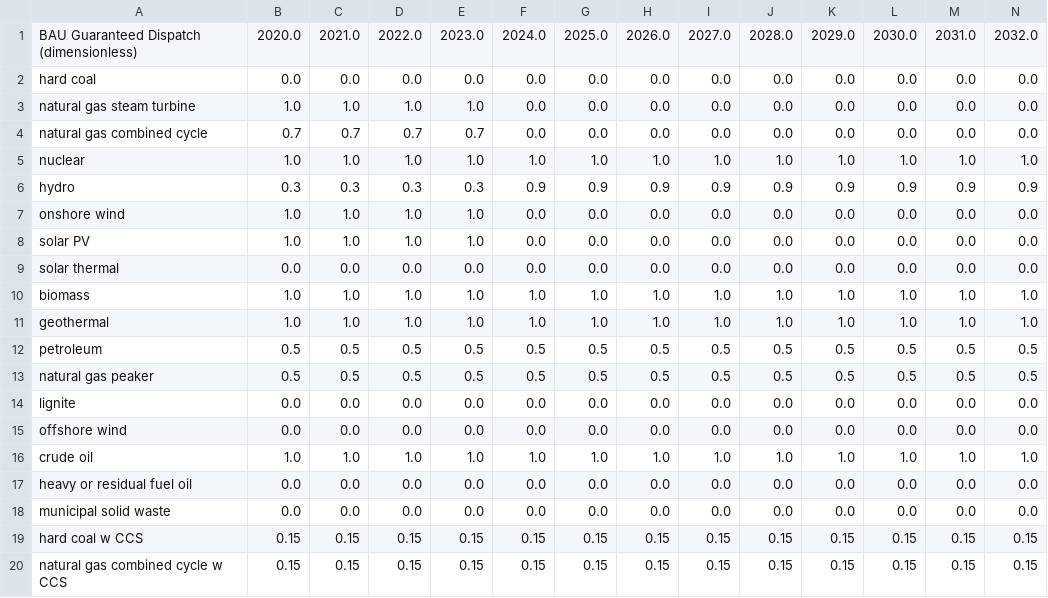
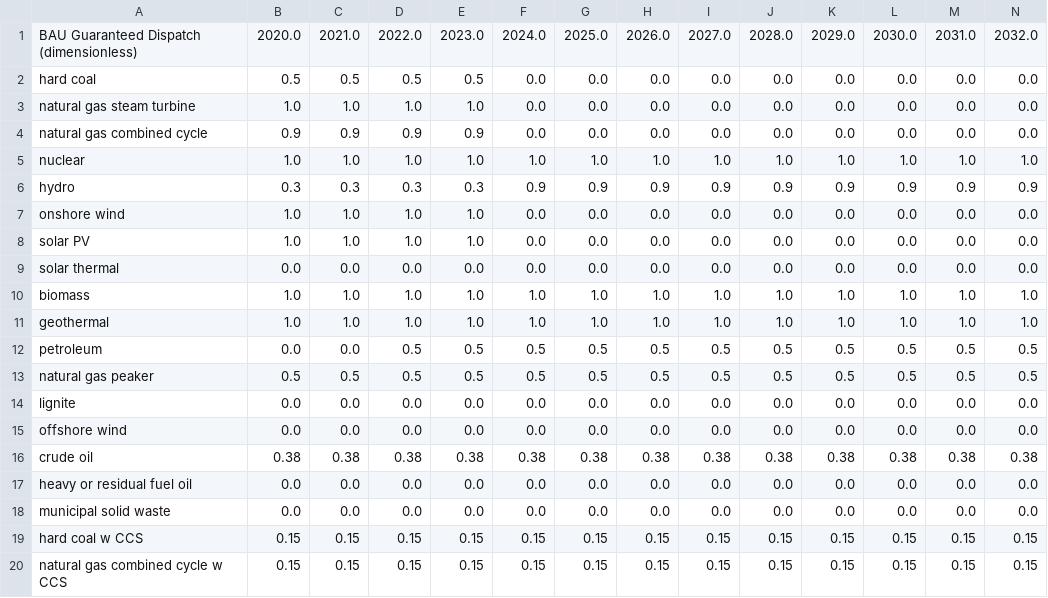
Before and after one commit to EnergyInnovation/eps-washington, a CSV file: InputData/elec/BGDPbES/BGDPbES.csv, drawn as a sheet; only a part is shown; removed rows and columns are numbered as before the commit, all else as after; rows hold the shown columns only; the diff names each change by its address in the sheet, - before the commit and + after, or states it on an @@ line.

```diff
--- a/InputData/elec/BGDPbES/BGDPbES.csv
+++ b/InputData/elec/BGDPbES/BGDPbES.csv
-B2: 0.0
+B2: 0.5
-C2: 0.0
+C2: 0.5
-D2: 0.0
+D2: 0.5
-E2: 0.0
+E2: 0.5
-B4: 0.7
+B4: 0.9
-C4: 0.7
+C4: 0.9
-D4: 0.7
+D4: 0.9
-E4: 0.7
+E4: 0.9
-B12: 0.5
+B12: 0.0
-C12: 0.5
+C12: 0.0
-row 16: crude oil | 1.0 | 1.0 | 1.0 | 1.0 | 1.0 | 1.0 | 1.0 | 1.0 | 1.0 | 1.0 | 1.0 | 1.0 | 1.0
+row 16: crude oil | 0.38 | 0.38 | 0.38 | 0.38 | 0.38 | 0.38 | 0.38 | 0.38 | 0.38 | 0.38 | 0.38 | 0.38 | 0.38
```
Also changed, not shown: InputData/fuels/BFPIaE/BFPIaE-imports.csv, InputData/fuels/BFPaT/BFPaT-fueltax-natgas.csv, 28 other files.
